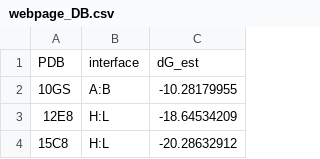
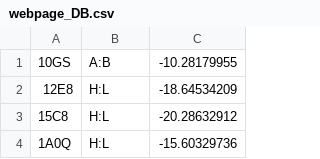
Before and after one commit to murphsp1/ppi-css.com, a CSV file: myproject/myproject/css0/static/csv/webpage_DB.csv, drawn as a sheet; only a part is shown; the shorter side is filled out with more unchanged rows.

```diff
--- a/myproject/myproject/css0/static/csv/webpage_DB.csv
+++ b/myproject/myproject/css0/static/csv/webpage_DB.csv
@@ -1,2 +1 @@
-PDB,interface,dG_est
 10GS,A:B,-10.28179955
```
Also changed, not shown: 11 other files.
